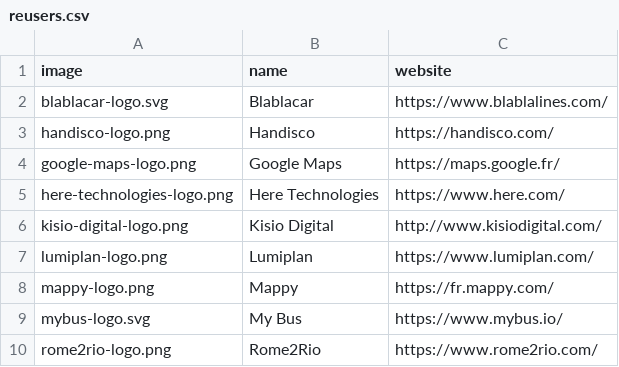
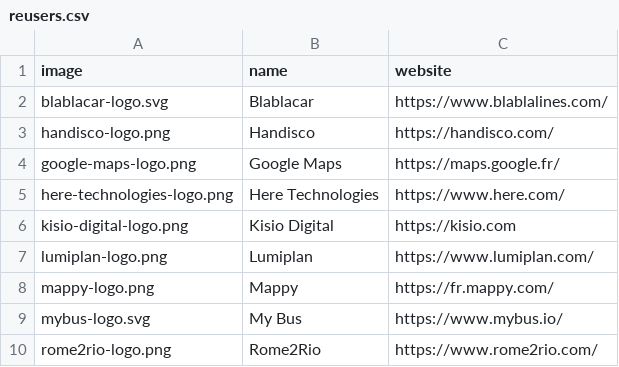
Before and after one commit to etalab/transport-site, a CSV file: apps/transport/priv/reusers.csv, drawn as a sheet; only a part is shown.

Commit message:
Fix broken Kisio link

```diff
--- a/apps/transport/priv/reusers.csv
+++ b/apps/transport/priv/reusers.csv
@@ -5,3 +5,3 @@ google-maps-logo.png;Google Maps;https://maps.google.fr/
 here-technologies-logo.png;Here Technologies;https://www.here.com/
-kisio-digital-logo.png;Kisio Digital;http://www.kisiodigital.com/
+kisio-digital-logo.png;Kisio Digital;https://kisio.com
 lumiplan-logo.png;Lumiplan;https://www.lumiplan.com/
```
